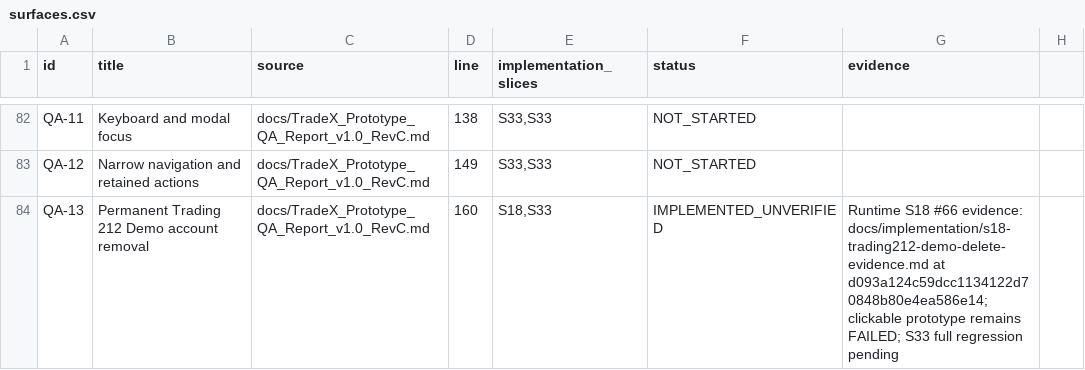
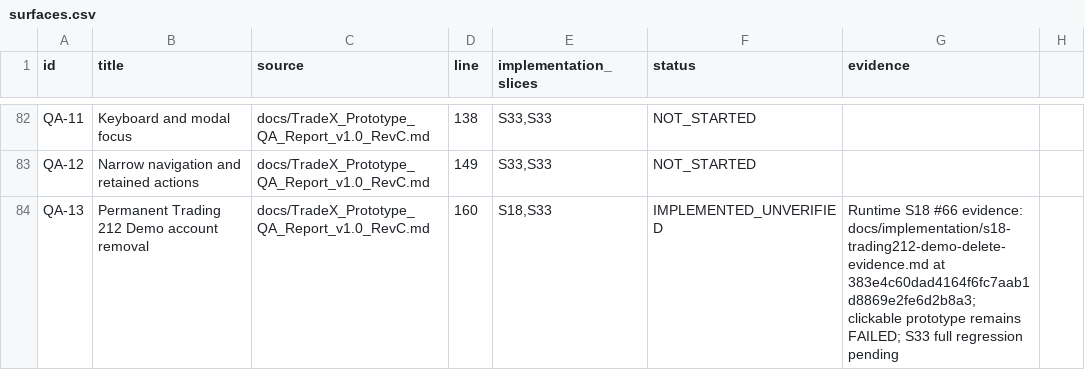
Before and after one commit to kaiqiangh/tradex, a CSV file: docs/implementation/surfaces.csv, drawn as a sheet; only a part is shown, gaps mark what is left out.

```diff
--- a/docs/implementation/surfaces.csv
+++ b/docs/implementation/surfaces.csv
@@ -83,2 +83,2 @@ QA-11,Keyboard and modal focus,docs/TradeX_Prototype_QA_Report_v1.0_RevC.md,138,
 QA-12,Narrow navigation and retained actions,docs/TradeX_Prototype_QA_Report_v1.0_RevC.md,149,"S33,S33",NOT_STARTED,
-QA-13,Permanent Trading 212 Demo account removal,docs/TradeX_Prototype_QA_Report_v1.0_RevC.md,160,"S18,S33",IMPLEMENTED_UNVERIFIED,Runtime S18 #66 evidence: docs/implementation/s18-trading212-demo-delete-evidence.md at d093a124c59dcc1134122d70848b80e4ea586e14; clickable prototype remains FAILED; S33 full regression pending
+QA-13,Permanent Trading 212 Demo account removal,docs/TradeX_Prototype_QA_Report_v1.0_RevC.md,160,"S18,S33",IMPLEMENTED_UNVERIFIED,Runtime S18 #66 evidence: docs/implementation/s18-trading212-demo-delete-evidence.md at 383e4c60dad4164f6fc7aab1d8869e2fe6d2b8a3; clickable prototype remains FAILED; S33 full regression pending
```
Also changed, not shown: docs/implementation/requirements.csv, 11 other files.
